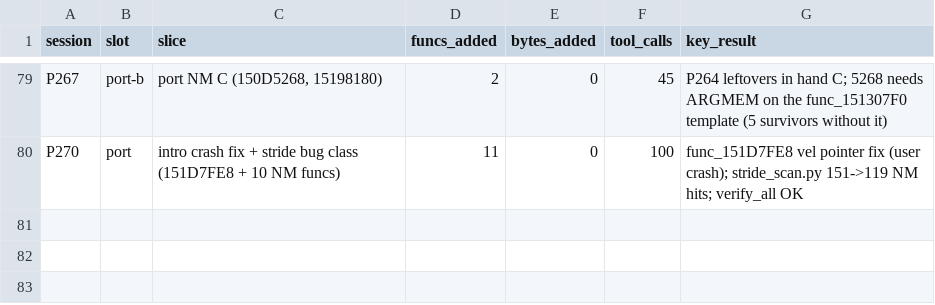
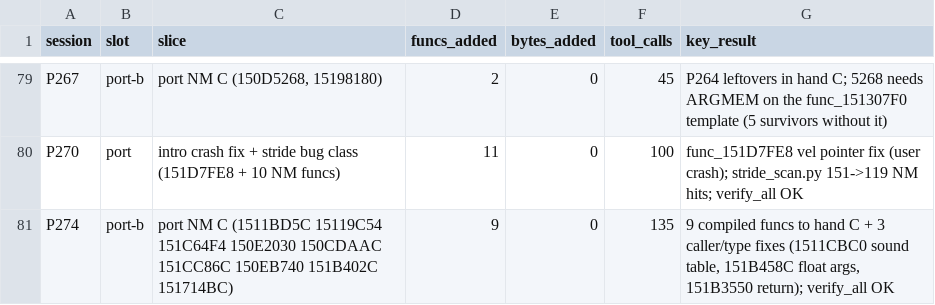
Before and after one commit to Sorikairox/conker-eu-port, a TSV file: docs/progress/sessions.tsv, drawn as a sheet; only a part is shown, gaps mark what is left out.

```diff
--- a/docs/progress/sessions.tsv
+++ b/docs/progress/sessions.tsv
@@ -80 +80,2 @@ P267	port-b	port NM C (150D5268, 15198180)	2	0	45	P264 leftovers in hand C; 5268
 P270	port	intro crash fix + stride bug class (151D7FE8 + 10 NM funcs)	11	0	100	func_151D7FE8 vel pointer fix (user crash); stride_scan.py 151->119 NM hits; verify_all OK
+P274	port-b	port NM C (1511BD5C 15119C54 151C64F4 150E2030 150CDAAC 151CC86C 150EB740 151B402C 151714BC)	9	0	135	9 compiled funcs to hand C + 3 caller/type fixes (1511CBC0 sound table, 151B458C float args, 151B3550 return); verify_all OK
```
Also changed, not shown: tools/port/verify_registry.tsv, 31 other files.
